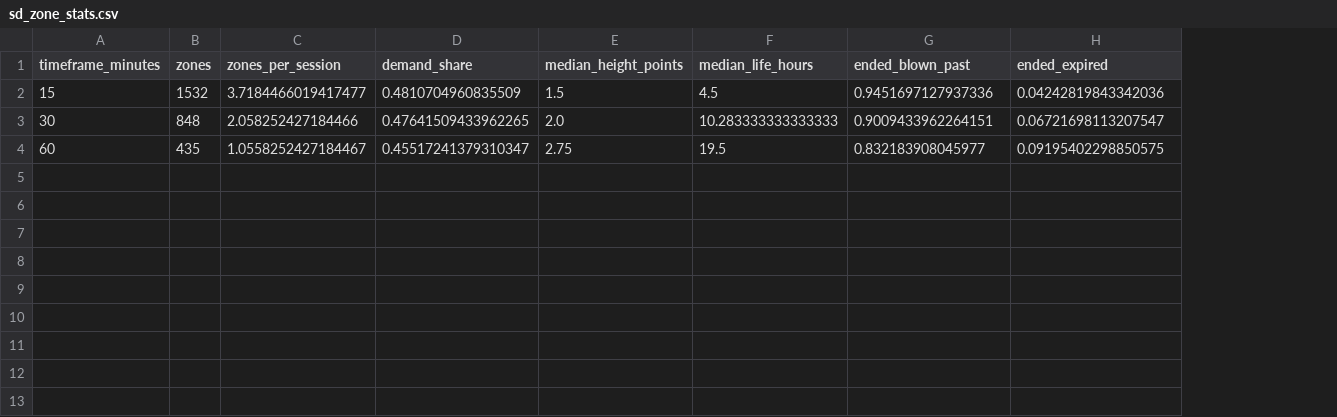
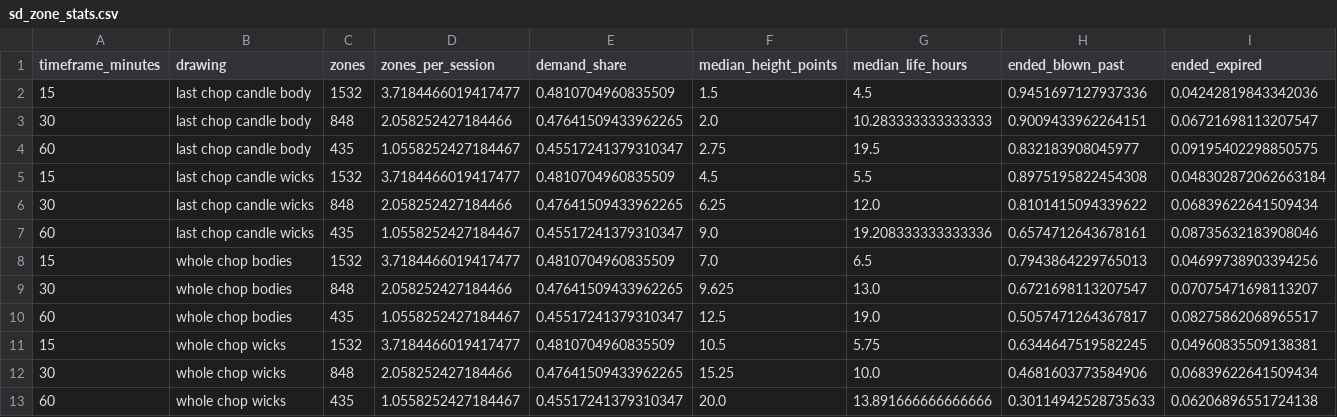
Before and after one commit to acastro2claude/tradingbot, a CSV file: research/results/level_study/sd_zone_stats.csv, drawn as a sheet; only a part is shown; rows hold the shown columns only; the diff names each change by its address in the sheet, - before the commit and + after, or states it on an @@ line.

```diff
--- a/research/results/level_study/sd_zone_stats.csv
+++ b/research/results/level_study/sd_zone_stats.csv
+column B (drawing), rows 2-4: all last chop candle body
+row 5: 15 | last chop candle wicks | 1532 | 3.7184466019417477 | 0.4810704960835509 | 4.5 | 5.5 | 0.8975195822454308 | 0.048302872062663184
+row 6: 30 | last chop candle wicks | 848 | 2.058252427184466 | 0.47641509433962265 | 6.25 | 12.0 | 0.8101415094339622 | 0.06839622641509434
+row 7: 60 | last chop candle wicks | 435 | 1.0558252427184467 | 0.45517241379310347 | 9.0 | 19.208333333333336 | 0.6574712643678161 | 0.08735632183908046
+row 8: 15 | whole chop bodies | 1532 | 3.7184466019417477 | 0.4810704960835509 | 7.0 | 6.5 | 0.7943864229765013 | 0.04699738903394256
+row 9: 30 | whole chop bodies | 848 | 2.058252427184466 | 0.47641509433962265 | 9.625 | 13.0 | 0.6721698113207547 | 0.07075471698113207
+row 10: 60 | whole chop bodies | 435 | 1.0558252427184467 | 0.45517241379310347 | 12.5 | 19.0 | 0.5057471264367817 | 0.08275862068965517
+row 11: 15 | whole chop wicks | 1532 | 3.7184466019417477 | 0.4810704960835509 | 10.5 | 5.75 | 0.6344647519582245 | 0.04960835509138381
+row 12: 30 | whole chop wicks | 848 | 2.058252427184466 | 0.47641509433962265 | 15.25 | 10.0 | 0.4681603773584906 | 0.06839622641509434
+row 13: 60 | whole chop wicks | 435 | 1.0558252427184467 | 0.45517241379310347 | 20.0 | 13.891666666666666 | 0.30114942528735633 | 0.06206896551724138
```
Also changed, not shown: 7 other files.
